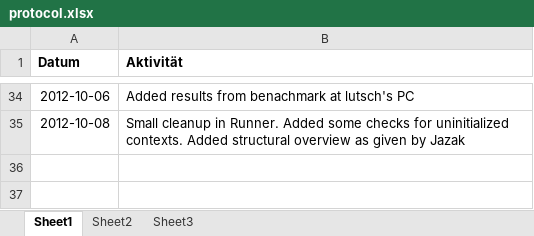
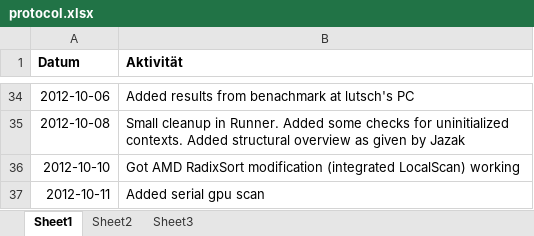
Before and after one commit to bernhardmgruber/bachelor_thesis, an Excel workbook: documents/protocol.xlsx, sheet Sheet1, drawn as a sheet; only a part is shown, gaps mark what is left out; values as stored, in another font and other column widths than the file's, no borders; the diff names each change by its address in the sheet, - before the commit and + after, or states it on an @@ line.

```diff
--- a/documents/protocol.xlsx (sheet Sheet1)
+++ b/documents/protocol.xlsx (sheet Sheet1)
+row 36: 2012-10-10 | Got AMD RadixSort modification (integrated LocalScan) working
+row 37: 2012-10-11 | Added serial gpu scan
```
